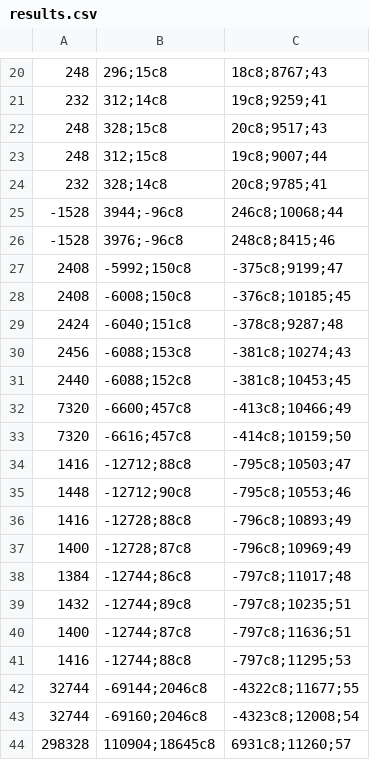
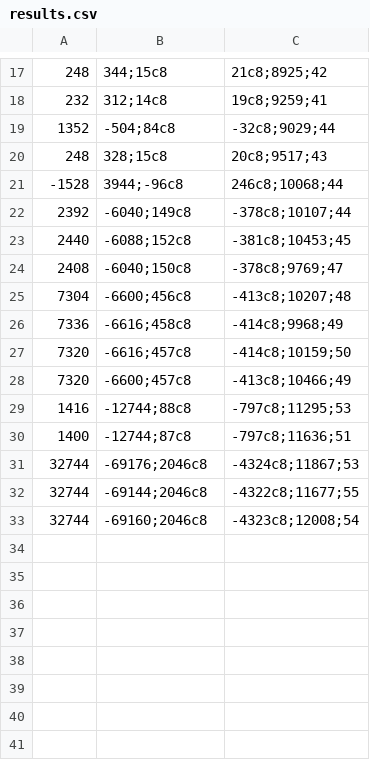
Before and after one commit to StevenJinyanCheng/slimefinder-cpp, a CSV file: results.csv, drawn as a sheet; only a part is shown, gaps mark what is left out; removed rows and columns are numbered as before the commit, all else as after; the diff covers the shown part only; the diff names each change by its address in the sheet, - before the commit and + after, or states it on an @@ line.

```diff
--- a/results.csv
+++ b/results.csv
-B17: 296;15c8
+B17: 344;15c8
-C17: 18c8;8767;43
+C17: 21c8;8925;42
+row 19: 1352 | -504;84c8 | -32c8;9029;44
-row 23: 248 | 312;15c8 | 19c8;9007;44
-row 24: 232 | 328;14c8 | 20c8;9785;41
-row 26: -1528 | 3976;-96c8 | 248c8;8415;46
-row 27: 2408 | -5992;150c8 | -375c8;9199;47
-row 28: 2408 | -6008;150c8 | -376c8;10185;45
-row 29: 2424 | -6040;151c8 | -378c8;9287;48
-row 30: 2456 | -6088;153c8 | -381c8;10274;43
+row 22: 2392 | -6040;149c8 | -378c8;10107;44
+row 24: 2408 | -6040;150c8 | -378c8;9769;47
+row 25: 7304 | -6600;456c8 | -413c8;10207;48
+row 26: 7336 | -6616;458c8 | -414c8;9968;49
@@ row 33 moved to row 27: 7320 @@
-B29: -12712;88c8
+B29: -12744;88c8
-C29: -795c8;10503;47
+C29: -797c8;11295;53
-row 35: 1448 | -12712;90c8 | -795c8;10553;46
-row 36: 1416 | -12728;88c8 | -796c8;10893;49
-row 37: 1400 | -12728;87c8 | -796c8;10969;49
-row 38: 1384 | -12744;86c8 | -797c8;11017;48
-row 39: 1432 | -12744;89c8 | -797c8;10235;51
-row 41: 1416 | -12744;88c8 | -797c8;11295;53
+row 31: 32744 | -69176;2046c8 | -4324c8;11867;53
-row 44: 298328 | 110904;18645c8 | 6931c8;11260;57
```
Also changed, not shown: 9 added rows, 12 removed rows and 12 edited cells elsewhere in this file, 4 other files.
